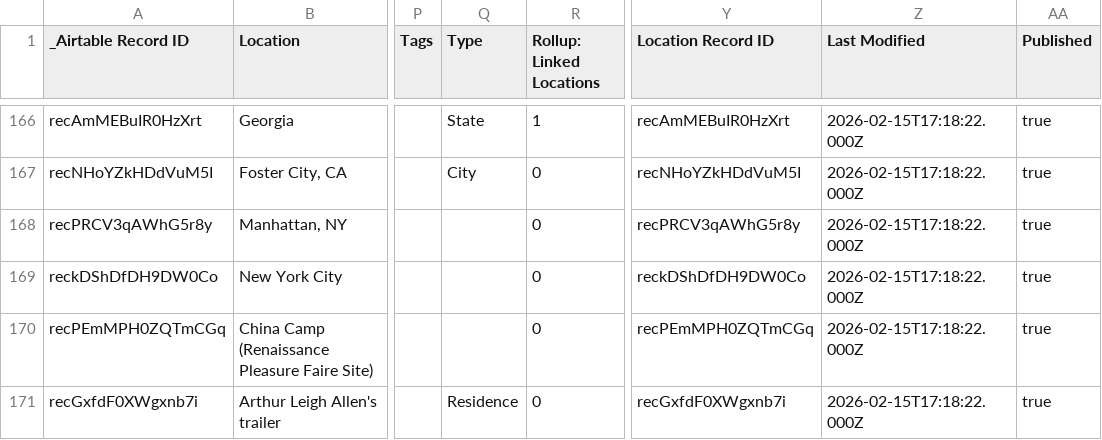
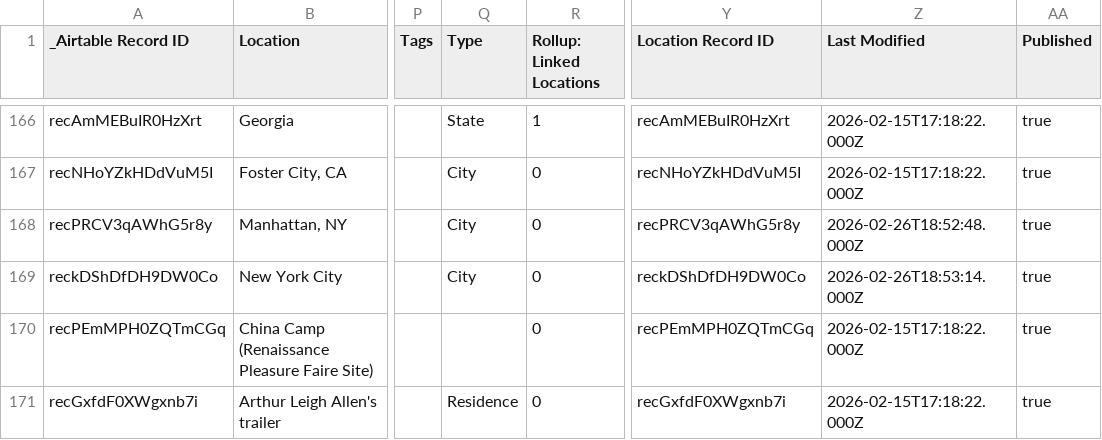
Before and after one commit to bemistape/ztimeline, a CSV file: data/location-location-sync.csv, drawn as a sheet; only a part is shown, gaps mark what is left out; the diff covers the shown part only; the diff names each change by its address in the sheet, - before the commit and + after, or states it on an @@ line.

```diff
--- a/data/location-location-sync.csv
+++ b/data/location-location-sync.csv
-Q168:Q169 (Type): (empty)
+Q168:Q169 (Type): City
-Z168 (Last Modified): 2026-02-15T17:18:22.000Z
+Z168 (Last Modified): 2026-02-26T18:52:48.000Z
-Z169 (Last Modified): 2026-02-15T17:18:22.000Z
+Z169 (Last Modified): 2026-02-26T18:53:14.000Z
```
Also changed, not shown: 1 added row and 29 edited cells elsewhere in this file, data/people-people-sync.csv, location-location-sync.csv, 9 other files.
